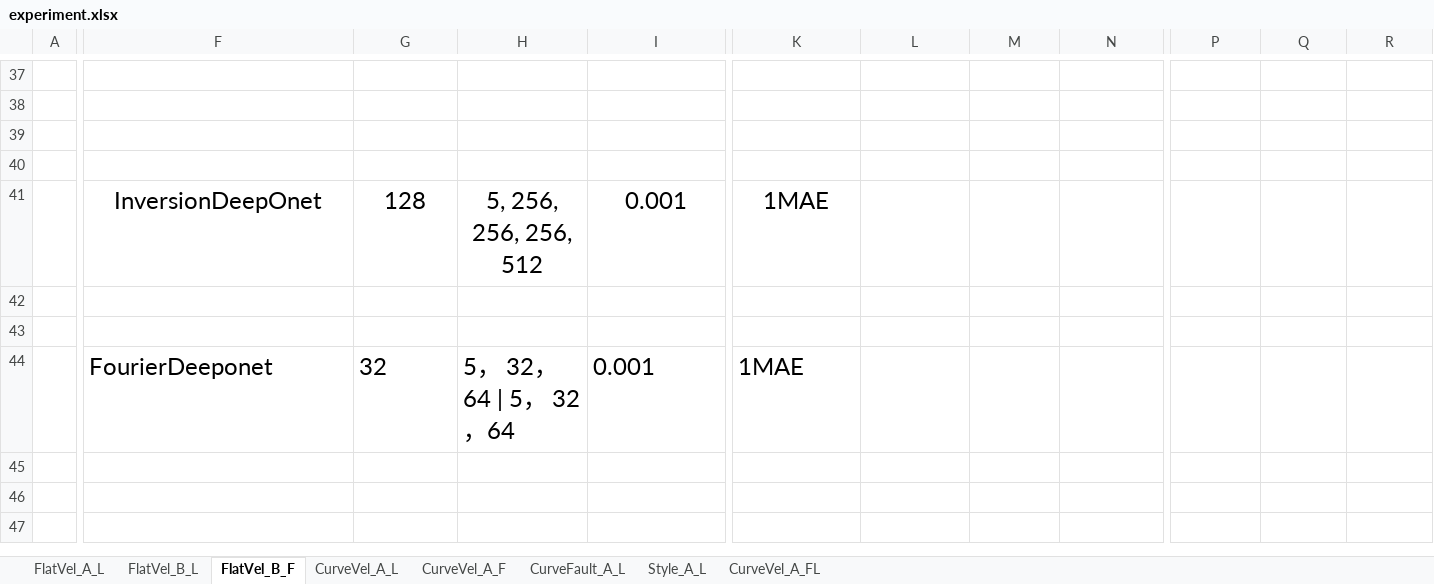
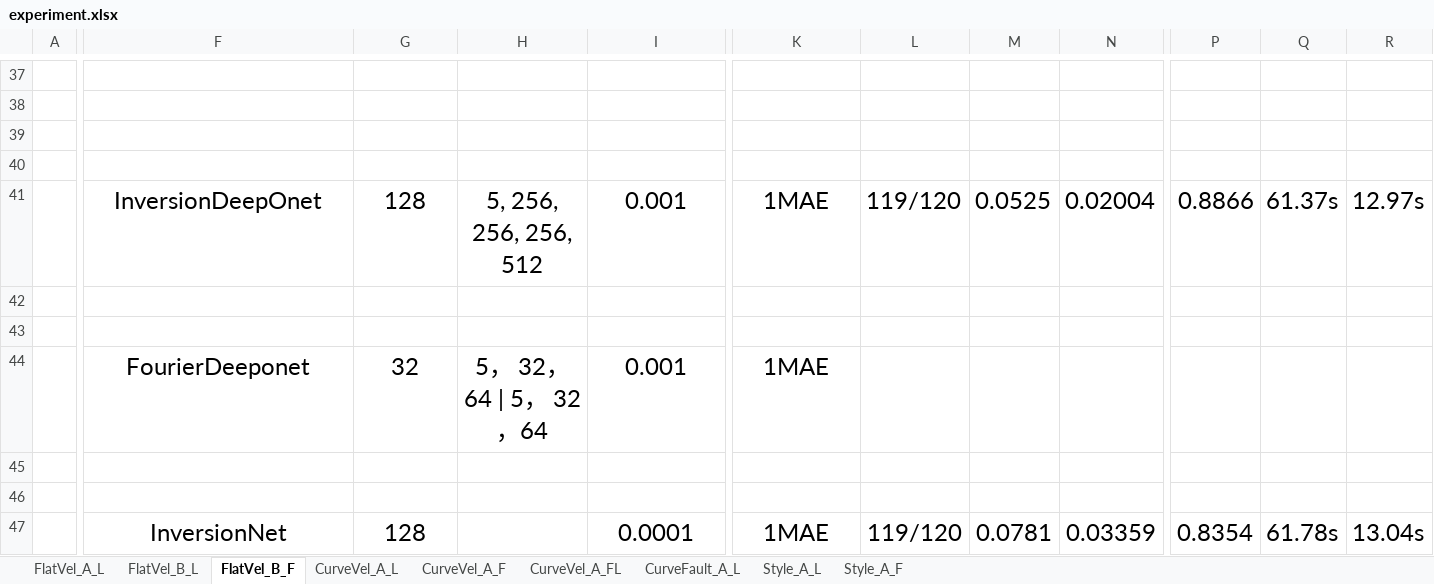
Before and after one commit to Gzkcoo/OpenFWI, an Excel workbook: experiment.xlsx, sheet FlatVel_B_F, drawn as a sheet; only a part is shown, gaps mark what is left out; values as stored, in another font and other column widths than the file's, no borders; rows hold the shown columns only; the diff covers the shown part only; the diff names each change by its address in the sheet, - before the commit and + after, or states it on an @@ line.

```diff
--- a/experiment.xlsx (sheet FlatVel_B_F)
+++ b/experiment.xlsx (sheet FlatVel_B_F)
+sheet tab: Style_A_F
@@ sheet tab order changed: FlatVel_A_L | FlatVel_B_L | FlatVel_B_F | CurveVel_A_L | CurveVel_A_F | CurveVel_A_FL | CurveFault_A_L | Style_A_L | Style_A_F @@
-L41: (empty)
+L41: 119/120
-M41: (empty)
+M41: 0.0525
-N41: (empty)
+N41: 0.02004
-P41: (empty)
+P41: 0.8866
-Q41: (empty)
+Q41: 61.37s
-R41: (empty)
+R41: 12.97s
-F44:K44 alignment: left
+F44:K44 alignment: center
+row 45: (empty)
+row 46: (empty)
+row 47:  | InversionNet | 128 |  | 0.0001 | 1MAE | 119/120 | 0.0781 | 0.03359 | 0.8354 | 61.78s | 13.04s
```
Also changed, not shown: cell formats elsewhere in this sheet, sheet FlatVel_B_L, sheet CurveVel_A_F, sheet Style_A_L, sheet CurveVel_A_FL, 6 other files.
